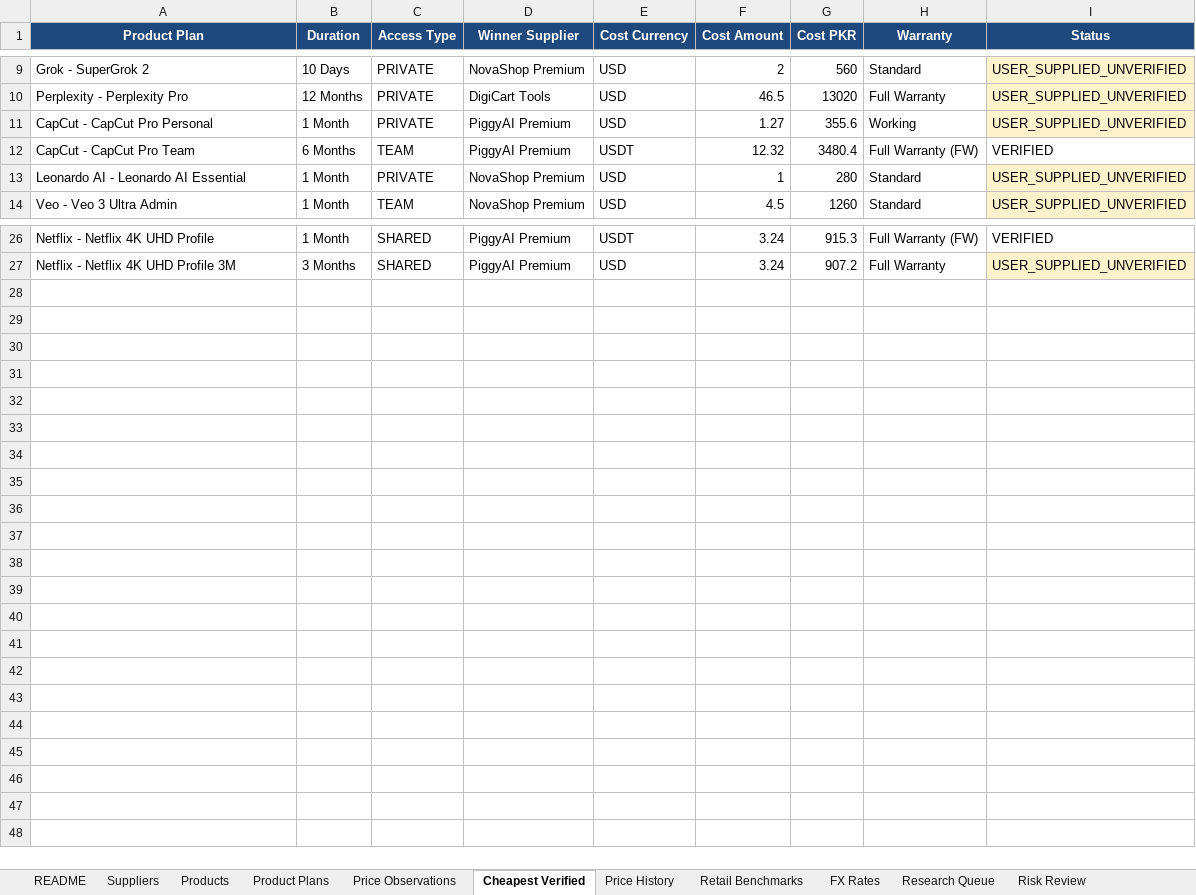
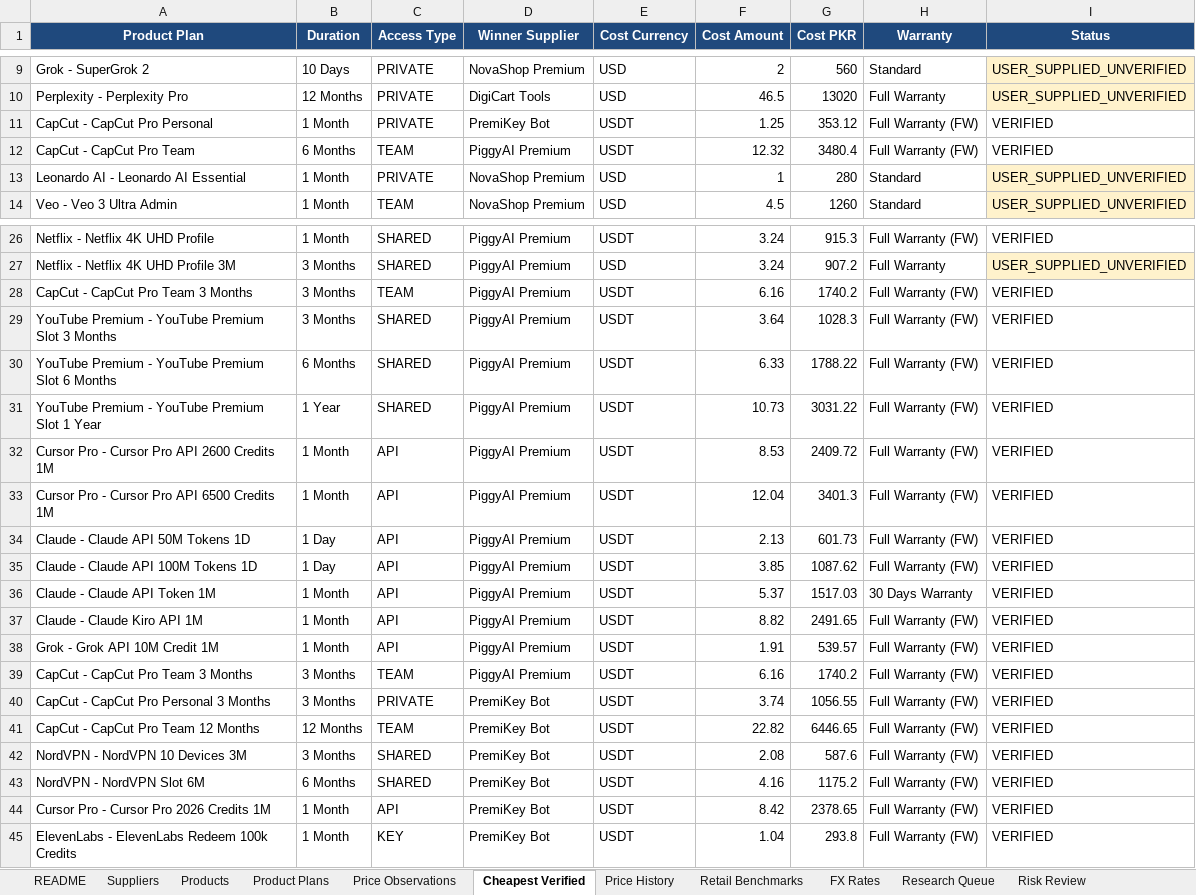
Before and after one commit to m-rehman55/ai-tool-gems-supplier-intelligence, an Excel workbook: master_catalog.xlsx, sheet Cheapest Verified, drawn as a sheet; only a part is shown, gaps mark what is left out; values as stored, in another font and other column widths than the file's, no borders; the diff names each change by its address in the sheet, - before the commit and + after, or states it on an @@ line.

Commit message:
feat: ingest verified real bot quotes from user screen recording (HitMeow vs PiggyAI)

```diff
--- a/master_catalog.xlsx (sheet Cheapest Verified)
+++ b/master_catalog.xlsx (sheet Cheapest Verified)
-D11 (Winner Supplier): PiggyAI Premium
+D11 (Winner Supplier): PremiKey Bot
-E11 (Cost Currency): USD
+E11 (Cost Currency): USDT
-F11 (Cost Amount): 1.27
+F11 (Cost Amount): 1.25
-G11 (Cost PKR): 355.6
+G11 (Cost PKR): 353.12
-H11 (Warranty): Working
+H11 (Warranty): Full Warranty (FW)
-I11 (Status): USER_SUPPLIED_UNVERIFIED
+I11 (Status): VERIFIED
-I11 fill: #FFF2CC
+I11 fill: none
+row 28: CapCut - CapCut Pro Team 3 Months | 3 Months | TEAM | PiggyAI Premium | USDT | 6.16 | 1740.2 | Full Warranty (FW) | VERIFIED
+row 29: YouTube Premium - YouTube Premium Slot 3 Months | 3 Months | SHARED | PiggyAI Premium | USDT | 3.64 | 1028.3 | Full Warranty (FW) | VERIFIED
+row 30: YouTube Premium - YouTube Premium Slot 6 Months | 6 Months | SHARED | PiggyAI Premium | USDT | 6.33 | 1788.22 | Full Warranty (FW) | VERIFIED
+row 31: YouTube Premium - YouTube Premium Slot 1 Year | 1 Year | SHARED | PiggyAI Premium | USDT | 10.73 | 3031.22 | Full Warranty (FW) | VERIFIED
+row 32: Cursor Pro - Cursor Pro API 2600 Credits 1M | 1 Month | API | PiggyAI Premium | USDT | 8.53 | 2409.72 | Full Warranty (FW) | VERIFIED
+row 33: Cursor Pro - Cursor Pro API 6500 Credits 1M | 1 Month | API | PiggyAI Premium | USDT | 12.04 | 3401.3 | Full Warranty (FW) | VERIFIED
+row 34: Claude - Claude API 50M Tokens 1D | 1 Day | API | PiggyAI Premium | USDT | 2.13 | 601.73 | Full Warranty (FW) | VERIFIED
+row 35: Claude - Claude API 100M Tokens 1D | 1 Day | API | PiggyAI Premium | USDT | 3.85 | 1087.62 | Full Warranty (FW) | VERIFIED
+row 36: Claude - Claude API Token 1M | 1 Month | API | PiggyAI Premium | USDT | 5.37 | 1517.03 | 30 Days Warranty | VERIFIED
+row 37: Claude - Claude Kiro API 1M | 1 Month | API | PiggyAI Premium | USDT | 8.82 | 2491.65 | Full Warranty (FW) | VERIFIED
+row 38: Grok - Grok API 10M Credit 1M | 1 Month | API | PiggyAI Premium | USDT | 1.91 | 539.57 | Full Warranty (FW) | VERIFIED
+row 39: CapCut - CapCut Pro Team 3 Months | 3 Months | TEAM | PiggyAI Premium | USDT | 6.16 | 1740.2 | Full Warranty (FW) | VERIFIED
+row 40: CapCut - CapCut Pro Personal 3 Months | 3 Months | PRIVATE | PremiKey Bot | USDT | 3.74 | 1056.55 | Full Warranty (FW) | VERIFIED
+row 41: CapCut - CapCut Pro Team 12 Months | 12 Months | TEAM | PremiKey Bot | USDT | 22.82 | 6446.65 | Full Warranty (FW) | VERIFIED
+row 42: NordVPN - NordVPN 10 Devices 3M | 3 Months | SHARED | PremiKey Bot | USDT | 2.08 | 587.6 | Full Warranty (FW) | VERIFIED
+row 43: NordVPN - NordVPN Slot 6M | 6 Months | SHARED | PremiKey Bot | USDT | 4.16 | 1175.2 | Full Warranty (FW) | VERIFIED
+row 44: Cursor Pro - Cursor Pro 2026 Credits 1M | 1 Month | API | PremiKey Bot | USDT | 8.42 | 2378.65 | Full Warranty (FW) | VERIFIED
+row 45: ElevenLabs - ElevenLabs Redeem 100k Credits | 1 Month | KEY | PremiKey Bot | USDT | 1.04 | 293.8 | Full Warranty (FW) | VERIFIED
```
Also changed, not shown: sheet Price Observations, sheet Product Plans, sheet Products, sheet README, 1 other file.
